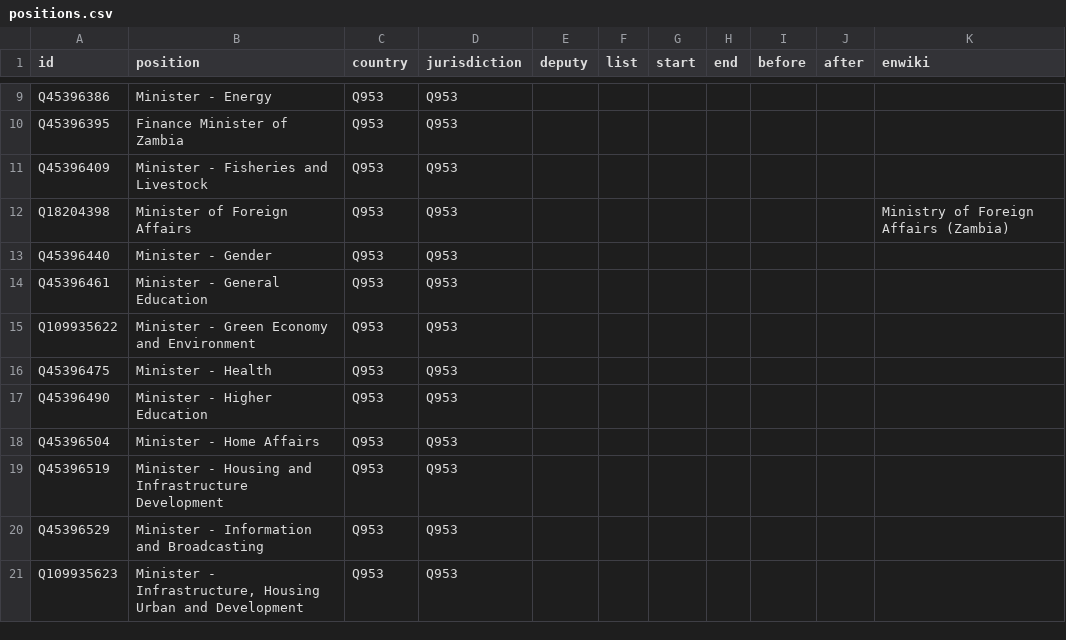
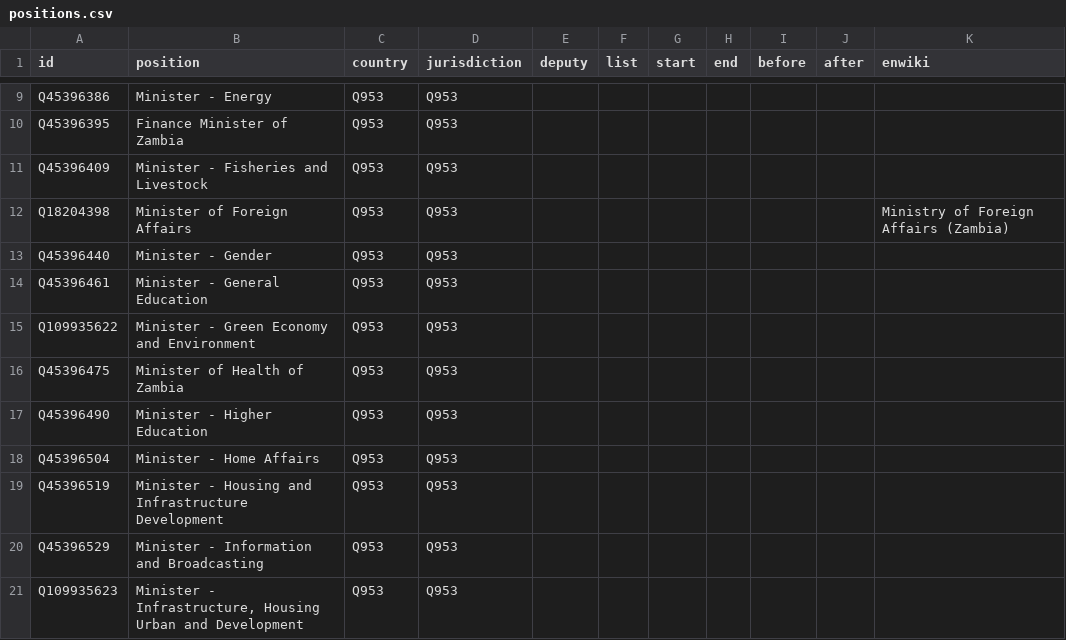
Before and after one commit to every-politician-scrapers/zambia-ministers, a CSV file: html/positions.csv, drawn as a sheet; only a part is shown, gaps mark what is left out.

```diff
--- a/html/positions.csv
+++ b/html/positions.csv
@@ -15,3 +15,3 @@ Q45396461,Minister - General Education,Q953,Q953,,,,,,,
 Q109935622,Minister - Green Economy and Environment,Q953,Q953,,,,,,,
-Q45396475,Minister - Health,Q953,Q953,,,,,,,
+Q45396475,Minister of Health of Zambia,Q953,Q953,,,,,,,
 Q45396490,Minister - Higher Education,Q953,Q953,,,,,,,
```
Also changed, not shown: html/current.csv, html/holders21.csv, 1 other file.
